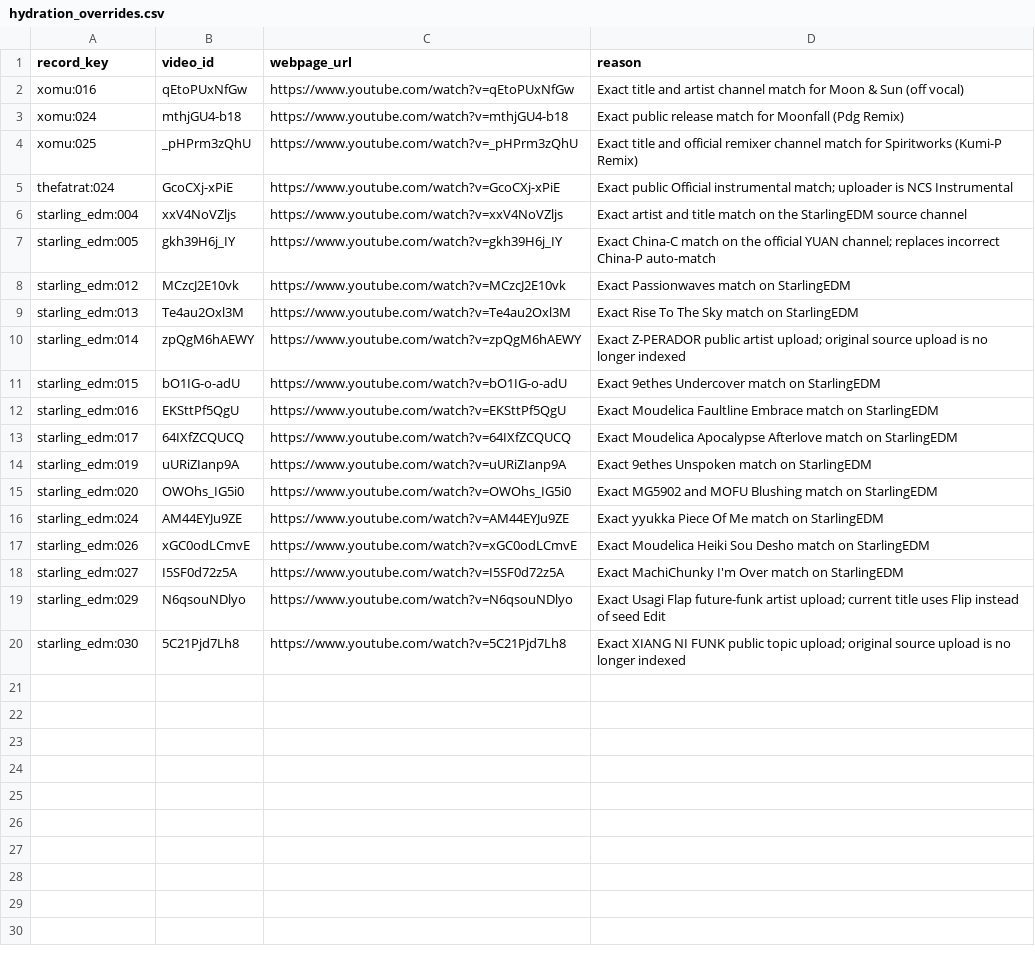
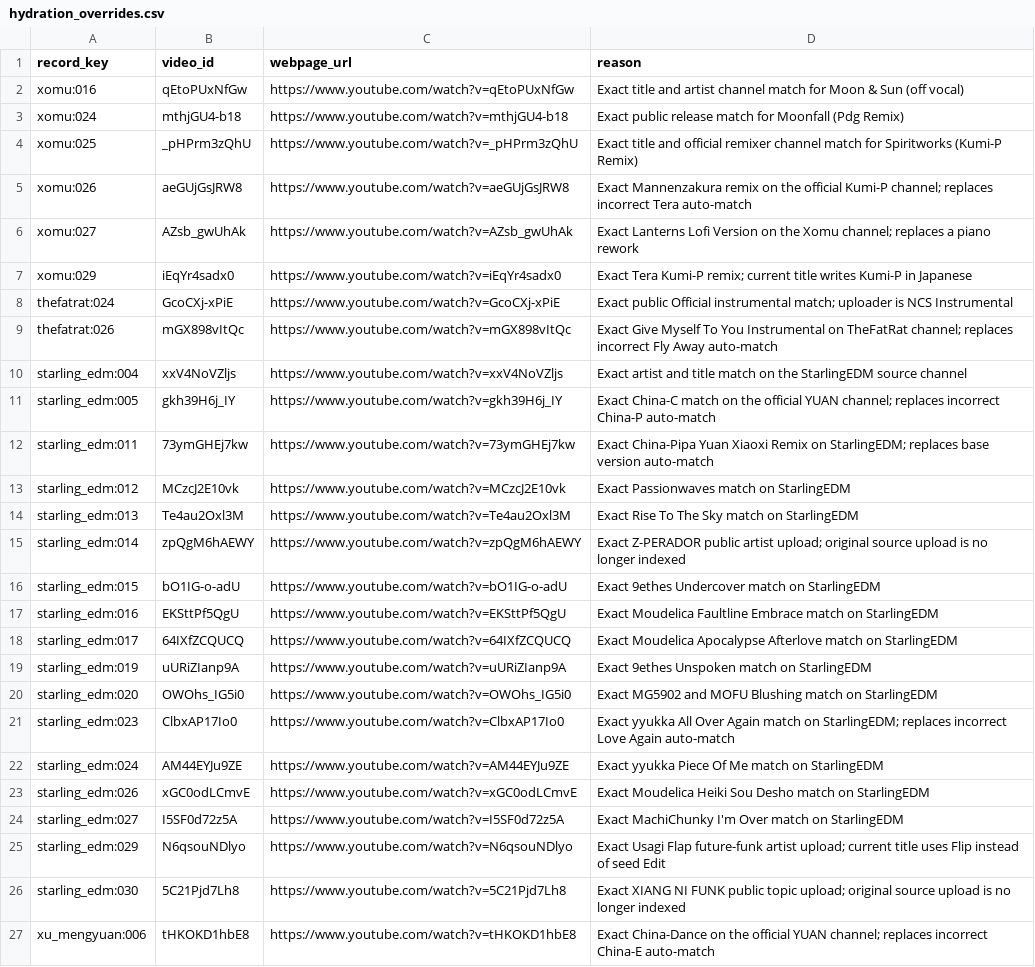
Before and after one commit to Bangchis/instrumental_edm_catalog_v3_clean, a CSV file: catalog/hydration_overrides.csv, drawn as a sheet.

Commit message:
Correct audited catalog title mismatches

```diff
--- a/catalog/hydration_overrides.csv
+++ b/catalog/hydration_overrides.csv
@@ -4,5 +4,10 @@ xomu:024,mthjGU4-b18,https://www.youtube.com/watch?v=mthjGU4-b18,Exact public re
 xomu:025,_pHPrm3zQhU,https://www.youtube.com/watch?v=_pHPrm3zQhU,Exact title and official remixer channel match for Spiritworks (Kumi-P Remix)
+xomu:026,aeGUjGsJRW8,https://www.youtube.com/watch?v=aeGUjGsJRW8,Exact Mannenzakura remix on the official Kumi-P channel; replaces incorrect Tera auto-match
+xomu:027,AZsb_gwUhAk,https://www.youtube.com/watch?v=AZsb_gwUhAk,Exact Lanterns Lofi Version on the Xomu channel; replaces a piano rework
+xomu:029,iEqYr4sadx0,https://www.youtube.com/watch?v=iEqYr4sadx0,Exact Tera Kumi-P remix; current title writes Kumi-P in Japanese
 thefatrat:024,GcoCXj-xPiE,https://www.youtube.com/watch?v=GcoCXj-xPiE,Exact public Official instrumental match; uploader is NCS Instrumental
+thefatrat:026,mGX898vItQc,https://www.youtube.com/watch?v=mGX898vItQc,Exact Give Myself To You Instrumental on TheFatRat channel; replaces incorrect Fly Away auto-match
 starling_edm:004,xxV4NoVZljs,https://www.youtube.com/watch?v=xxV4NoVZljs,Exact artist and title match on the StarlingEDM source channel
 starling_edm:005,gkh39H6j_IY,https://www.youtube.com/watch?v=gkh39H6j_IY,Exact China-C match on the official YUAN channel; replaces incorrect China-P auto-match
+starling_edm:011,73ymGHEj7kw,https://www.youtube.com/watch?v=73ymGHEj7kw,Exact China-Pipa Yuan Xiaoxi Remix on StarlingEDM; replaces base version auto-match
 starling_edm:012,MCzcJ2E10vk,https://www.youtube.com/watch?v=MCzcJ2E10vk,Exact Passionwaves match on StarlingEDM
@@ -15,2 +20,3 @@ starling_edm:019,uURiZIanp9A,https://www.youtube.com/watch?v=uURiZIanp9A,Exact 9
 starling_edm:020,OWOhs_IG5i0,https://www.youtube.com/watch?v=OWOhs_IG5i0,Exact MG5902 and MOFU Blushing match on StarlingEDM
+starling_edm:023,ClbxAP17Io0,https://www.youtube.com/watch?v=ClbxAP17Io0,Exact yyukka All Over Again match on StarlingEDM; replaces incorrect Love Again auto-match
 starling_edm:024,AM44EYJu9ZE,https://www.youtube.com/watch?v=AM44EYJu9ZE,Exact yyukka Piece Of Me match on StarlingEDM
@@ -20 +26,2 @@ starling_edm:029,N6qsouNDlyo,https://www.youtube.com/watch?v=N6qsouNDlyo,Exact U
 starling_edm:030,5C21Pjd7Lh8,https://www.youtube.com/watch?v=5C21Pjd7Lh8,Exact XIANG NI FUNK public topic upload; original source upload is no longer indexed
+xu_mengyuan:006,tHKOKD1hbE8,https://www.youtube.com/watch?v=tHKOKD1hbE8,Exact China-Dance on the official YUAN channel; replaces incorrect China-E auto-match
```
